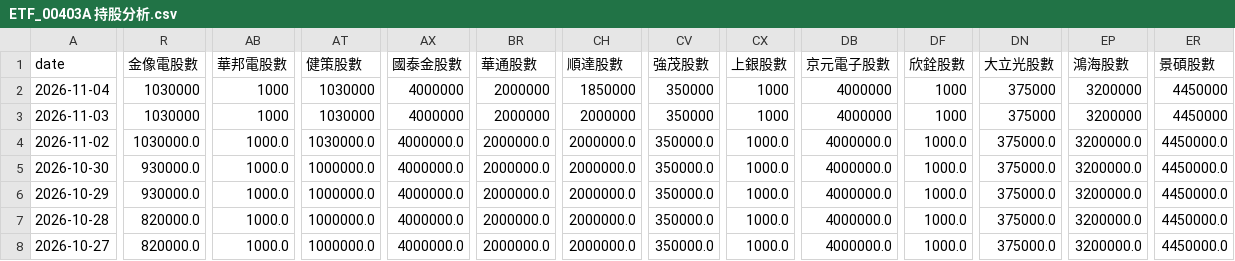
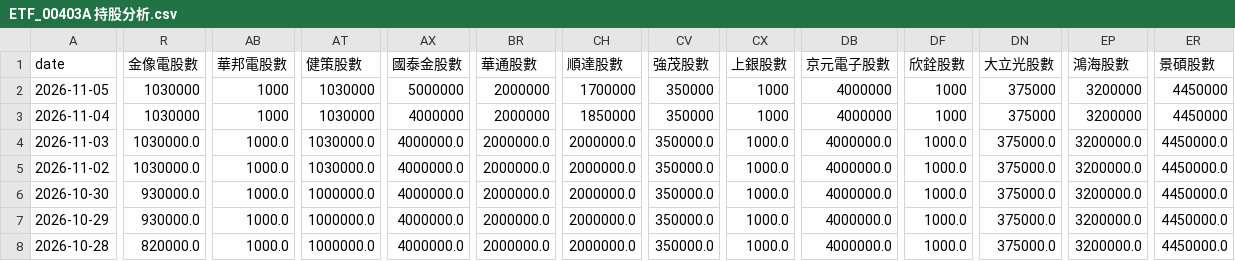
Before and after one commit to charle0111/My-Web, a CSV file: ETF_00403A 持股分析.csv, drawn as a sheet; only a part is shown, gaps mark what is left out; the shorter side is filled out with more unchanged rows; addresses are those after the commit; rows hold the shown columns only; the diff covers the shown part only; the diff names each change by its address in the sheet, - before the commit and + after, or states it on an @@ line.

```diff
--- a/ETF_00403A 持股分析.csv
+++ b/ETF_00403A 持股分析.csv
+row 2: 2026-11-05 | 1030000 | 1000 | 1030000 | 5000000 | 2000000 | 1700000 | 350000 | 1000 | 4000000 | 1000 | 375000 | 3200000 | 4450000
-R4 (金像電股數): 1030000
+R4 (金像電股數): 1030000.0
-AB4 (華邦電股數): 1000
+AB4 (華邦電股數): 1000.0
-AT4 (健策股數): 1030000
+AT4 (健策股數): 1030000.0
-AX4 (國泰金股數): 4000000
+AX4 (國泰金股數): 4000000.0
-BR4 (華通股數): 2000000
+BR4 (華通股數): 2000000.0
-CH4 (順達股數): 2000000
+CH4 (順達股數): 2000000.0
-CV4 (強茂股數): 350000
+CV4 (強茂股數): 350000.0
-CX4 (上銀股數): 1000
+CX4 (上銀股數): 1000.0
-DB4 (京元電子股數): 4000000
+DB4 (京元電子股數): 4000000.0
-DF4 (欣銓股數): 1000
+DF4 (欣銓股數): 1000.0
-DN4 (大立光股數): 375000
+DN4 (大立光股數): 375000.0
-EP4 (鴻海股數): 3200000
+EP4 (鴻海股數): 3200000.0
-ER4 (景碩股數): 4450000
+ER4 (景碩股數): 4450000.0
```
Also changed, not shown: 11 edited cells elsewhere in this file, ETF_00403A 持股分析變化.csv, ETF_00981A 持股分析.csv, 3 other files.
